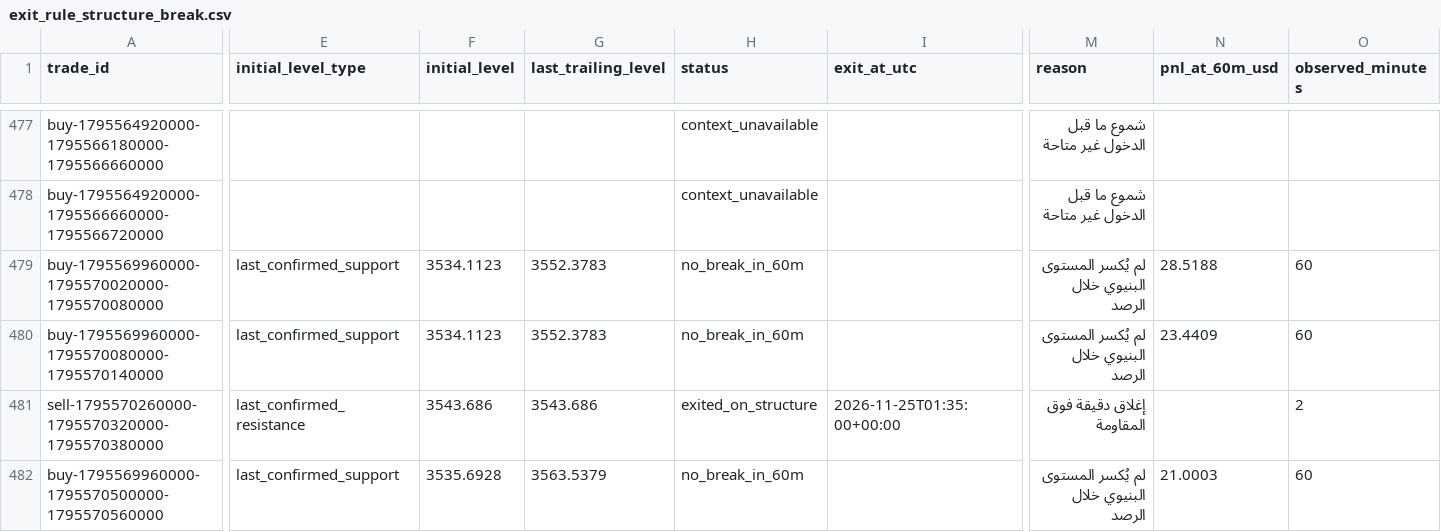
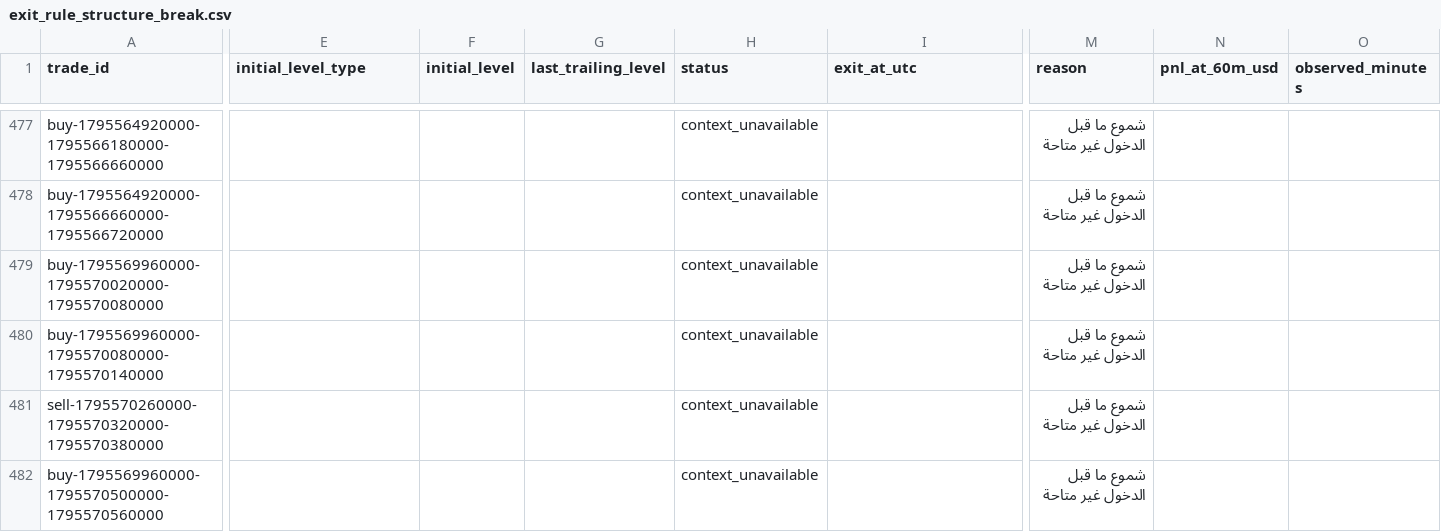
Before and after one commit to salehrbo1-cell/Alert-bot, a CSV file: research/sonic_paper/exit_rule_structure_break.csv, drawn as a sheet; only a part is shown, gaps mark what is left out; the diff covers the shown part only; the diff names each change by its address in the sheet, - before the commit and + after, or states it on an @@ line.

```diff
--- a/research/sonic_paper/exit_rule_structure_break.csv
+++ b/research/sonic_paper/exit_rule_structure_break.csv
-E479:E480 (initial_level_type): last_confirmed_support
+E479:E480 (initial_level_type): (empty)
-F479:F480 (initial_level): 3534.1123
+F479:F480 (initial_level): (empty)
-G479:G480 (last_trailing_level): 3552.3783
+G479:G480 (last_trailing_level): (empty)
-H479:H480 (status): no_break_in_60m
+H479:H480 (status): context_unavailable
-M479:M480 (reason): لم يُكسر المستوى البنيوي خلال الرصد
+M479:M480 (reason): شموع ما قبل الدخول غير متاحة
-N479 (pnl_at_60m_usd): 28.5188
+N479 (pnl_at_60m_usd): (empty)
-O479:O480 (observed_minutes): 60
+O479:O480 (observed_minutes): (empty)
-N480 (pnl_at_60m_usd): 23.4409
+N480 (pnl_at_60m_usd): (empty)
-E481 (initial_level_type): last_confirmed_resistance
+E481 (initial_level_type): (empty)
-F481 (initial_level): 3543.686
+F481 (initial_level): (empty)
-G481 (last_trailing_level): 3543.686
+G481 (last_trailing_level): (empty)
-H481 (status): exited_on_structure
+H481 (status): context_unavailable
-I481 (exit_at_utc): 2026-11-25T01:35:00+00:00
+I481 (exit_at_utc): (empty)
-M481 (reason): إغلاق دقيقة فوق المقاومة
+M481 (reason): شموع ما قبل الدخول غير متاحة
-O481 (observed_minutes): 2
+O481 (observed_minutes): (empty)
-E482 (initial_level_type): last_confirmed_support
+E482 (initial_level_type): (empty)
-F482 (initial_level): 3535.6928
+F482 (initial_level): (empty)
-G482 (last_trailing_level): 3563.5379
+G482 (last_trailing_level): (empty)
-H482 (status): no_break_in_60m
+H482 (status): context_unavailable
-M482 (reason): لم يُكسر المستوى البنيوي خلال الرصد
+M482 (reason): شموع ما قبل الدخول غير متاحة
-N482 (pnl_at_60m_usd): 21.0003
+N482 (pnl_at_60m_usd): (empty)
-O482 (observed_minutes): 60
+O482 (observed_minutes): (empty)
```
Also changed, not shown: 6 added rows and 23 edited cells elsewhere in this file, research/sonic_paper/exit_rule_m5_structure.csv, research/sonic_paper/exit_rule_step_resistance.csv, 4 other files.
